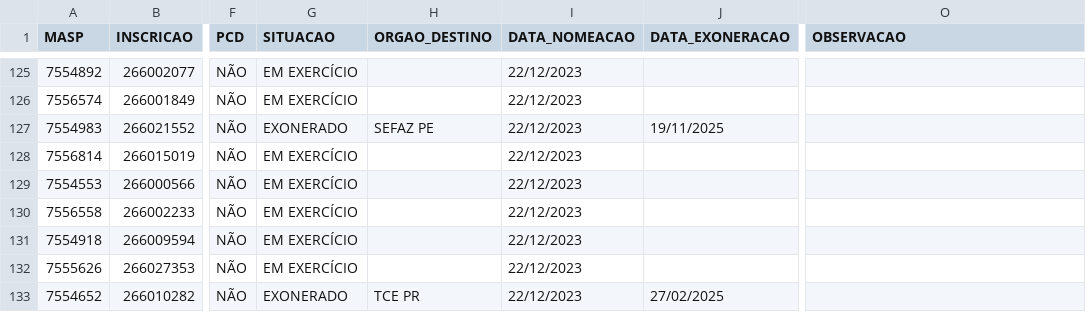
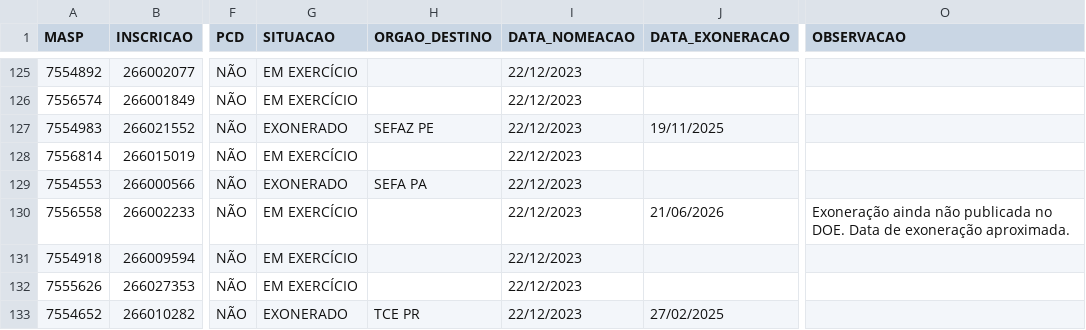
Before and after one commit to observatoriosefmg/observatoriosefmg.github.io, a CSV file: evasao/data/dados.csv, drawn as a sheet; only a part is shown, gaps mark what is left out; the diff names each change by its address in the sheet, - before the commit and + after, or states it on an @@ line.

Commit message:
SEFA PA

```diff
--- a/evasao/data/dados.csv
+++ b/evasao/data/dados.csv
-G129 (SITUACAO): EM EXERCÍCIO
+G129 (SITUACAO): EXONERADO
-H129 (ORGAO_DESTINO): (empty)
+H129 (ORGAO_DESTINO): SEFA PA
-J130 (DATA_EXONERACAO): (empty)
+J130 (DATA_EXONERACAO): 21/06/2026
-O130 (OBSERVACAO): (empty)
+O130 (OBSERVACAO): Exoneração ainda não publicada no DOE. Data de exoneração aproximada.
```
